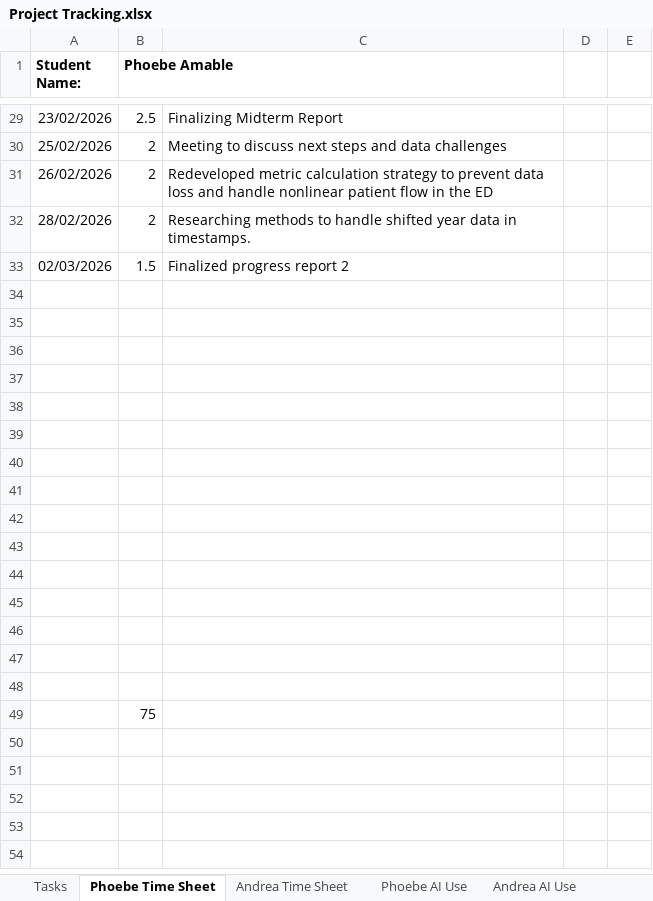
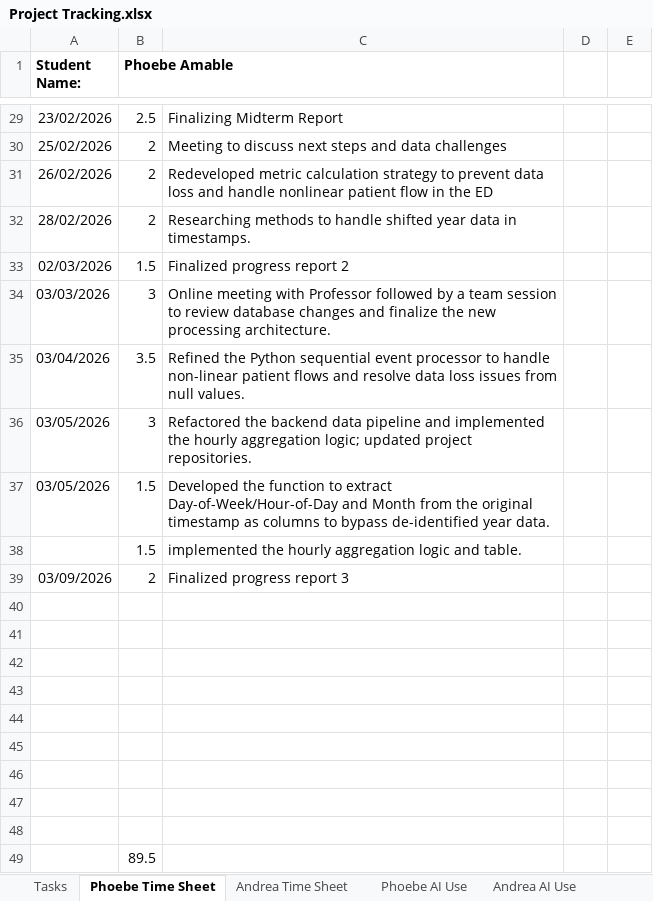
Before and after one commit to peamable/BottleneckIQ, an Excel workbook: DocumentsAndReports/Project Tracking.xlsx, sheet Phoebe Time Sheet, drawn as a sheet; only a part is shown, gaps mark what is left out; values as stored, in another font and other column widths than the file's, no borders; removed rows and columns are numbered as before the commit, all else as after; the diff names each change by its address in the sheet, - before the commit and + after, or states it on an @@ line.

Commit message:
progress report 3

```diff
--- a/DocumentsAndReports/Project Tracking.xlsx (sheet Phoebe Time Sheet)
+++ b/DocumentsAndReports/Project Tracking.xlsx (sheet Phoebe Time Sheet)
+row 34: 03/03/2026 | 3 | Online meeting with Professor followed by a team session to review database changes and finalize the new processing architecture.
+row 35: 03/04/2026 | 3.5 | Refined the Python sequential event processor to handle non-linear patient flows and resolve data loss issues from null values.
+row 36: 03/05/2026 | 3 | Refactored the backend data pipeline and implemented the hourly aggregation logic; updated project repositories.
+row 37: 03/05/2026 | 1.5 | Developed the function to extract Day-of-Week/Hour-of-Day and Month from the original timestamp as columns to bypass de-identified year data.
+row 38:  | 1.5 | implemented the hourly aggregation logic and table.
+row 39: 03/09/2026 | 2 | Finalized progress report 3
-row 43: (empty)
-row 44: (empty)
-row 45: (empty)
-row 46: (empty)
-row 47: (empty)
-row 48: (empty)
-B49 (Phoebe Amable): 75
+B49 (Phoebe Amable): 89.5
```
Also changed, not shown: sheet Phoebe AI Use, 1 other file.
